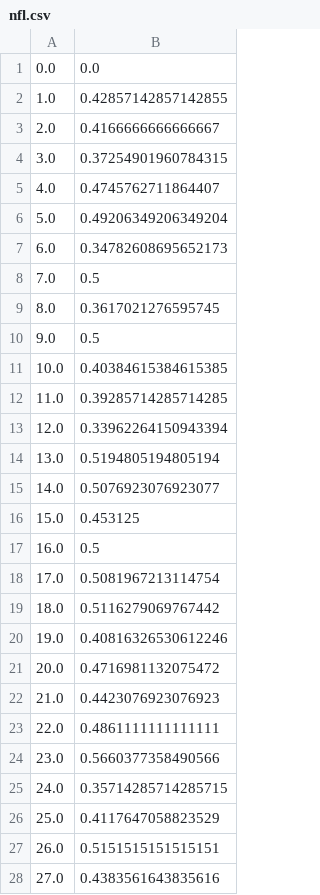
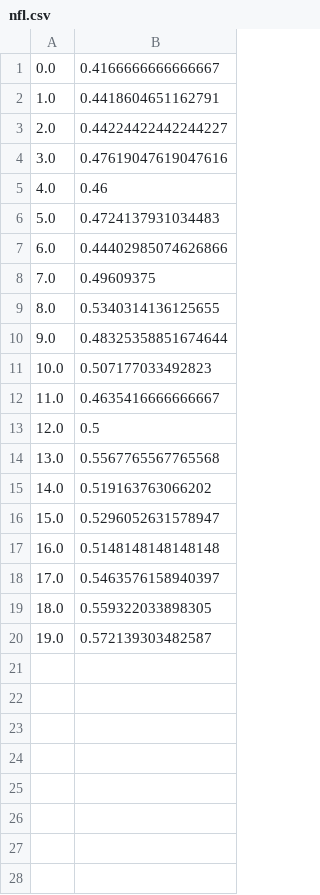
Before and after one commit to loganwatanabe/streak_data, a CSV file: streak_pig/nfl.csv, drawn as a sheet; only a part is shown; the diff covers the shown part only.

```diff
--- a/streak_pig/nfl.csv
+++ b/streak_pig/nfl.csv
@@ -1,28 +1,20 @@
-0.0,0.0
-1.0,0.42857142857142855
-2.0,0.4166666666666667
-3.0,0.37254901960784315
-4.0,0.4745762711864407
-5.0,0.49206349206349204
-6.0,0.34782608695652173
-7.0,0.5
-8.0,0.3617021276595745
-9.0,0.5
-10.0,0.40384615384615385
-11.0,0.39285714285714285
-12.0,0.33962264150943394
-13.0,0.5194805194805194
-14.0,0.5076923076923077
-15.0,0.453125
-16.0,0.5
-17.0,0.5081967213114754
-18.0,0.5116279069767442
-19.0,0.40816326530612246
-20.0,0.4716981132075472
-21.0,0.4423076923076923
-22.0,0.4861111111111111
-23.0,0.5660377358490566
-24.0,0.35714285714285715
-25.0,0.4117647058823529
-26.0,0.5151515151515151
-27.0,0.4383561643835616
+0.0,0.4166666666666667
+1.0,0.4418604651162791
+2.0,0.44224422442244227
+3.0,0.47619047619047616
+4.0,0.46
+5.0,0.4724137931034483
+6.0,0.44402985074626866
+7.0,0.49609375
+8.0,0.5340314136125655
+9.0,0.48325358851674644
+10.0,0.507177033492823
+11.0,0.4635416666666667
+12.0,0.5
+13.0,0.5567765567765568
+14.0,0.519163763066202
+15.0,0.5296052631578947
+16.0,0.5148148148148148
+17.0,0.5463576158940397
+18.0,0.559322033898305
+19.0,0.572139303482587
```
Also changed, not shown: 72 removed rows elsewhere in this file, streak_pig/mlb.csv, streak_pig/nba.csv, 12 other files.
